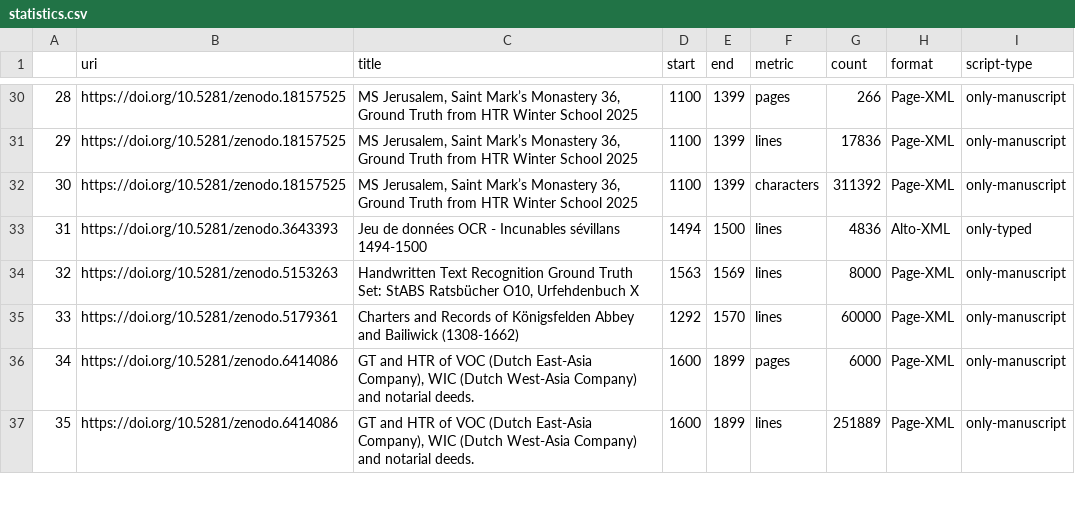
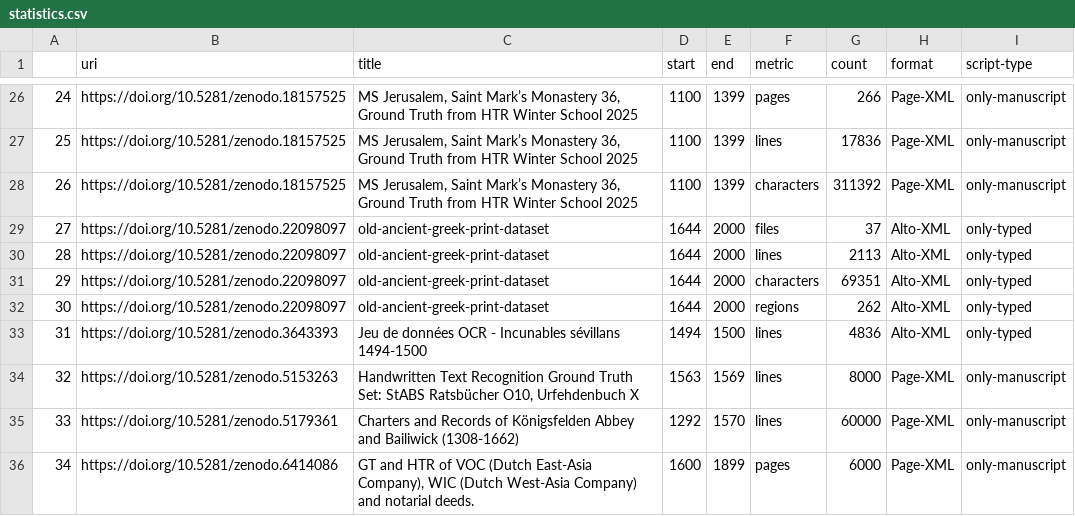
Before and after one commit to HTR-United/htr-united, a CSV file: statistics.csv, drawn as a sheet; only a part is shown, gaps mark what is left out; the shorter side is filled out with more unchanged rows; the diff covers the shown part only.

```diff
--- a/statistics.csv
+++ b/statistics.csv
@@ -30,4 +26,8 @@
-28,https://doi.org/10.5281/zenodo.18157525,"MS Jerusalem, Saint Mark’s Monastery 36, Ground Truth from HTR Winter School 2025",1100,1399,pages,266,Page-XML,only-manuscript
-29,https://doi.org/10.5281/zenodo.18157525,"MS Jerusalem, Saint Mark’s Monastery 36, Ground Truth from HTR Winter School 2025",1100,1399,lines,17836,Page-XML,only-manuscript
-30,https://doi.org/10.5281/zenodo.18157525,"MS Jerusalem, Saint Mark’s Monastery 36, Ground Truth from HTR Winter School 2025",1100,1399,characters,311392,Page-XML,only-manuscript
+24,https://doi.org/10.5281/zenodo.18157525,"MS Jerusalem, Saint Mark’s Monastery 36, Ground Truth from HTR Winter School 2025",1100,1399,pages,266,Page-XML,only-manuscript
+25,https://doi.org/10.5281/zenodo.18157525,"MS Jerusalem, Saint Mark’s Monastery 36, Ground Truth from HTR Winter School 2025",1100,1399,lines,17836,Page-XML,only-manuscript
+26,https://doi.org/10.5281/zenodo.18157525,"MS Jerusalem, Saint Mark’s Monastery 36, Ground Truth from HTR Winter School 2025",1100,1399,characters,311392,Page-XML,only-manuscript
+27,https://doi.org/10.5281/zenodo.22098097,old-ancient-greek-print-dataset,1644,2000,files,37,Alto-XML,only-typed
+28,https://doi.org/10.5281/zenodo.22098097,old-ancient-greek-print-dataset,1644,2000,lines,2113,Alto-XML,only-typed
+29,https://doi.org/10.5281/zenodo.22098097,old-ancient-greek-print-dataset,1644,2000,characters,69351,Alto-XML,only-typed
+30,https://doi.org/10.5281/zenodo.22098097,old-ancient-greek-print-dataset,1644,2000,regions,262,Alto-XML,only-typed
 31,https://doi.org/10.5281/zenodo.3643393,Jeu de données OCR - Incunables sévillans 1494-1500,1494,1500,lines,4836,Alto-XML,only-typed
```
Also changed, not shown: 4 removed rows and 23 edited cells elsewhere in this file, 2 other files.
